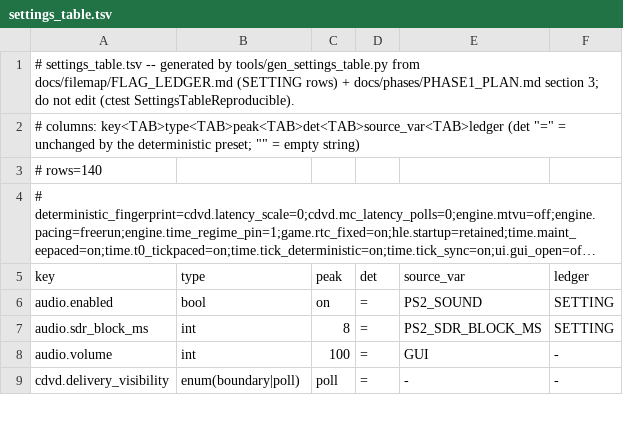
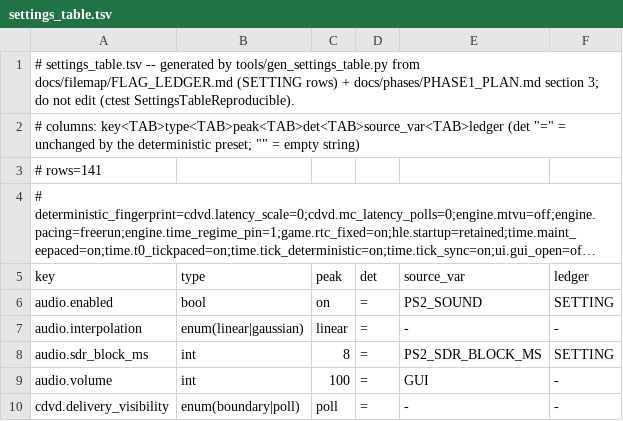
Before and after one commit to menaman123/NativeEE, a TSV file: docs/filemap/settings_table.tsv, drawn as a sheet; only a part is shown; long unchanged cells end in …; the diff names each change by its address in the sheet, - before the commit and + after, or states it on an @@ line.

Commit message:
docs(config): Register audio.interpolation in the schema table
PHASE1_PLAN section 3 row, gen_settings_table ROWS entry and the
regenerated settings_table.tsv (Coretest_config_schema and
SettingsTableReproducible close the loop).

```diff
--- a/docs/filemap/settings_table.tsv
+++ b/docs/filemap/settings_table.tsv
-A3 (key): # rows=140
+A3 (key): # rows=141
+row 7: audio.interpolation | enum(linear|gaussian) | linear | = | - | -
```
Also changed, not shown: 3 other files.
